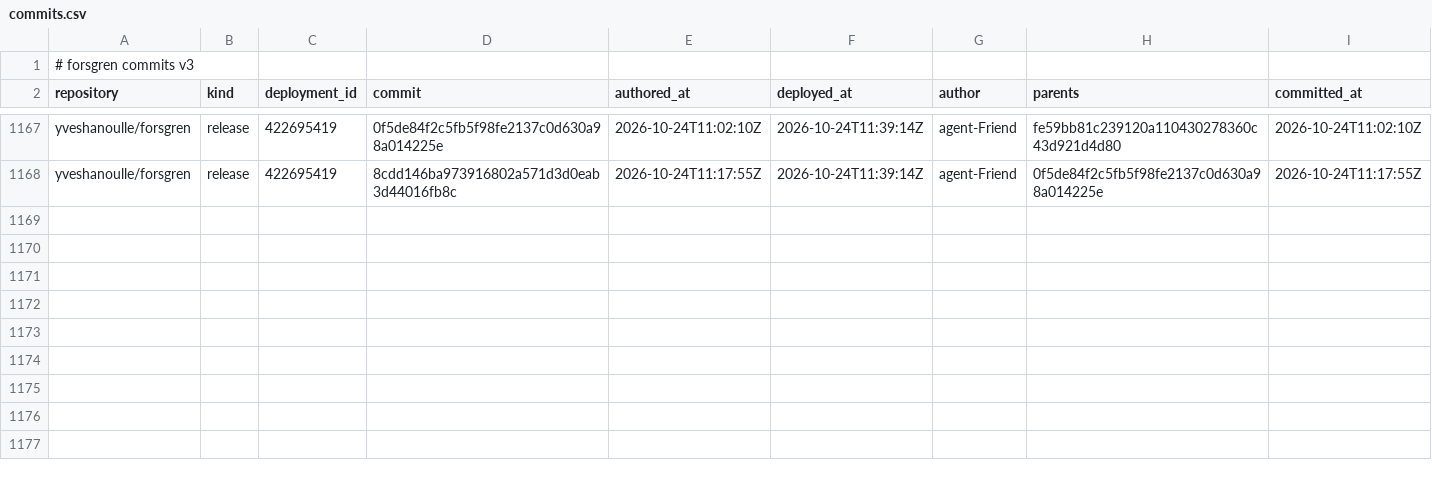
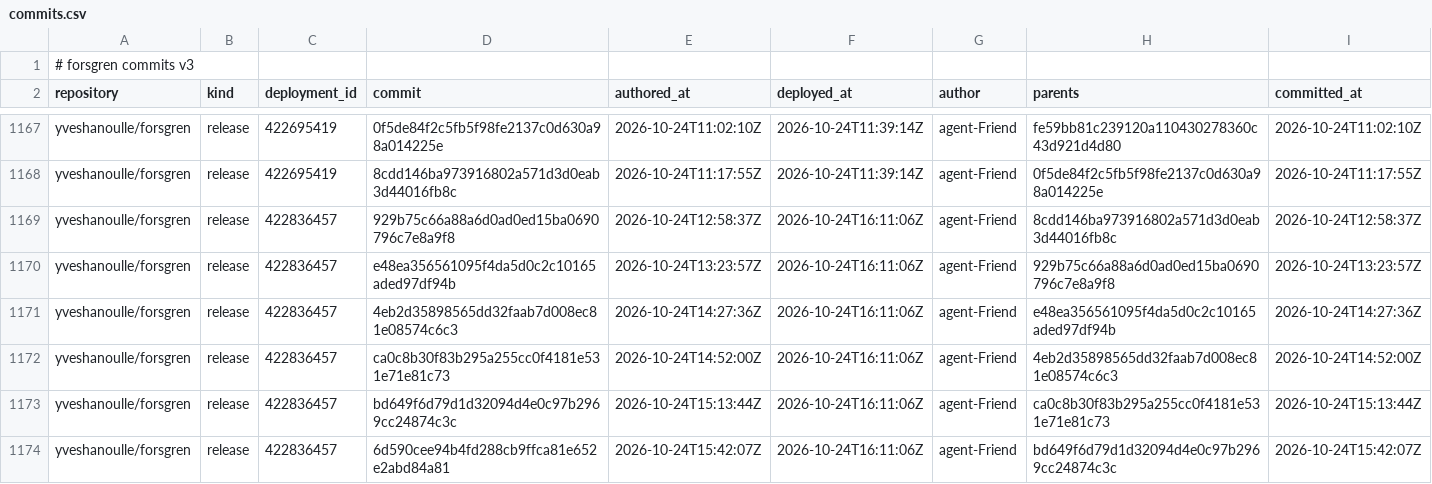
Before and after one commit to yveshanoulle/forsgren-metrics, a CSV file: data/commits.csv, drawn as a sheet; only a part is shown, gaps mark what is left out.

```diff
--- a/data/commits.csv
+++ b/data/commits.csv
@@ -1168 +1168,7 @@ yveshanoulle/forsgren,release,422695419,0f5de84f2c5fb5f98fe2137c0d630a98a014225e
 yveshanoulle/forsgren,release,422695419,8cdd146ba973916802a571d3d0eab3d44016fb8c,2026-10-24T11:17:55Z,2026-10-24T11:39:14Z,agent-Friend,0f5de84f2c5fb5f98fe2137c0d630a98a014225e,2026-10-24T11:17:55Z
+yveshanoulle/forsgren,release,422836457,929b75c66a88a6d0ad0ed15ba0690796c7e8a9f8,2026-10-24T12:58:37Z,2026-10-24T16:11:06Z,agent-Friend,8cdd146ba973916802a571d3d0eab3d44016fb8c,2026-10-24T12:58:37Z
+yveshanoulle/forsgren,release,422836457,e48ea356561095f4da5d0c2c10165aded97df94b,2026-10-24T13:23:57Z,2026-10-24T16:11:06Z,agent-Friend,929b75c66a88a6d0ad0ed15ba0690796c7e8a9f8,2026-10-24T13:23:57Z
+yveshanoulle/forsgren,release,422836457,4eb2d35898565dd32faab7d008ec81e08574c6c3,2026-10-24T14:27:36Z,2026-10-24T16:11:06Z,agent-Friend,e48ea356561095f4da5d0c2c10165aded97df94b,2026-10-24T14:27:36Z
+yveshanoulle/forsgren,release,422836457,ca0c8b30f83b295a255cc0f4181e531e71e81c73,2026-10-24T14:52:00Z,2026-10-24T16:11:06Z,agent-Friend,4eb2d35898565dd32faab7d008ec81e08574c6c3,2026-10-24T14:52:00Z
+yveshanoulle/forsgren,release,422836457,bd649f6d79d1d32094d4e0c97b2969cc24874c3c,2026-10-24T15:13:44Z,2026-10-24T16:11:06Z,agent-Friend,ca0c8b30f83b295a255cc0f4181e531e71e81c73,2026-10-24T15:13:44Z
+yveshanoulle/forsgren,release,422836457,6d590cee94b4fd288cb9ffca81e652e2abd84a81,2026-10-24T15:42:07Z,2026-10-24T16:11:06Z,agent-Friend,bd649f6d79d1d32094d4e0c97b2969cc24874c3c,2026-10-24T15:42:07Z
```
Also changed, not shown: data/deployments.csv, data/issue_bugs.csv, 3 other files.
